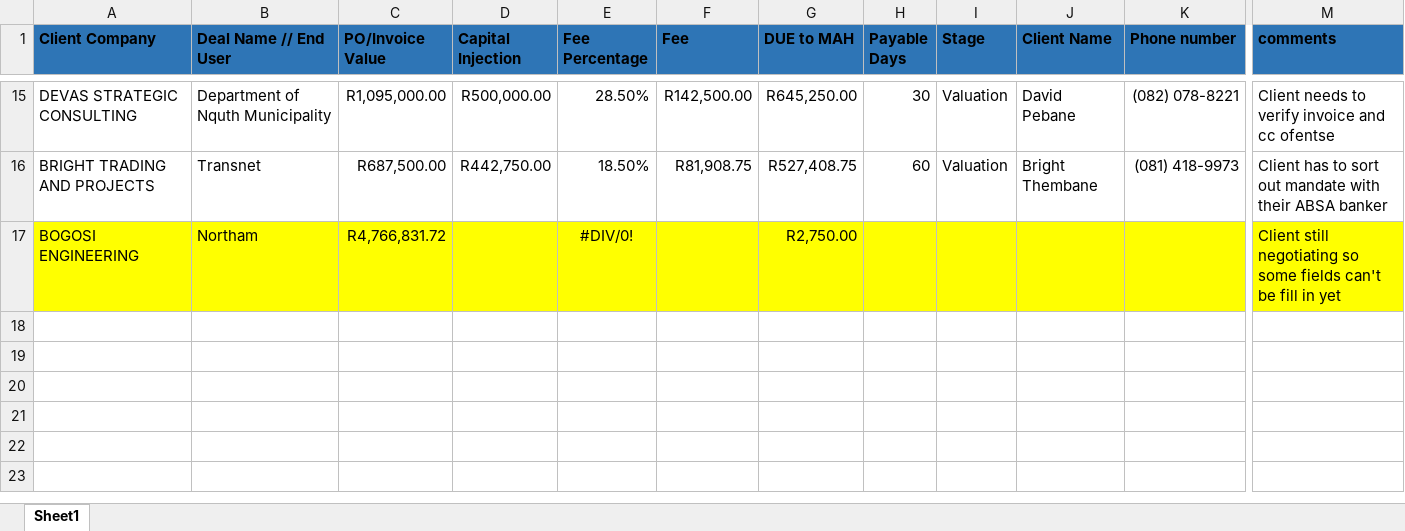
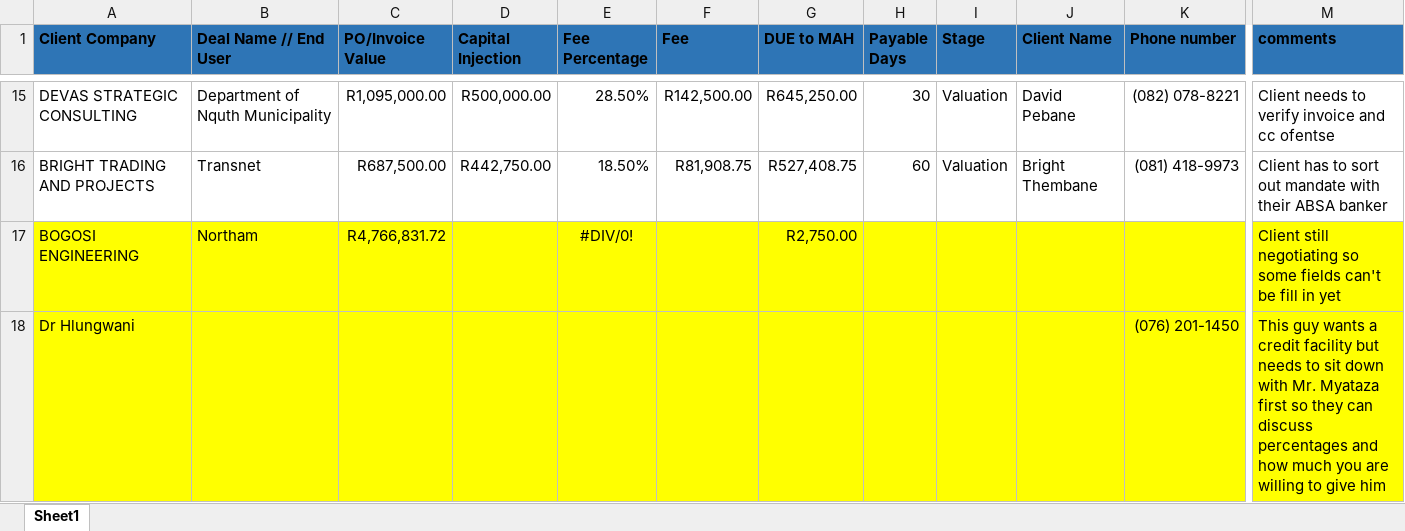
Before and after one commit to AneleMAH/Sebake, an Excel workbook: Sebake/CLIENT_HANDOVER_SPREADSHEET.xlsx, sheet Sheet1, drawn as a sheet; only a part is shown, gaps mark what is left out; values as stored, in another font and other column widths than the file's, no borders; rows hold the shown columns only; the diff names each change by its address in the sheet, - before the commit and + after, or states it on an @@ line.

Commit message:
Final push

```diff
--- a/Sebake/CLIENT_HANDOVER_SPREADSHEET.xlsx (sheet Sheet1)
+++ b/Sebake/CLIENT_HANDOVER_SPREADSHEET.xlsx (sheet Sheet1)
+row 18: Dr Hlungwani |  |  |  |  |  |  |  |  |  | (076) 201-1450 | This guy wants a credit facility but needs to sit down with Mr. Myataza first so they can discuss percentages and how much you are willing to give him
```
